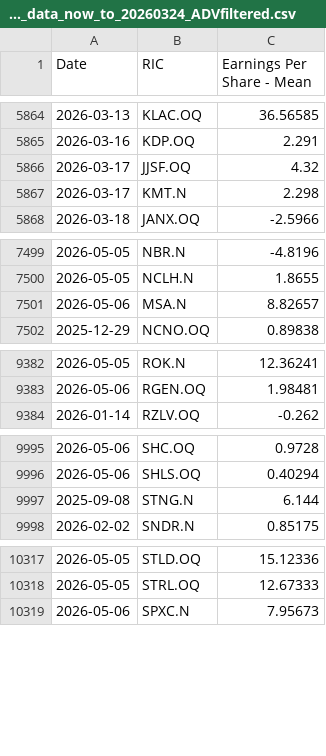
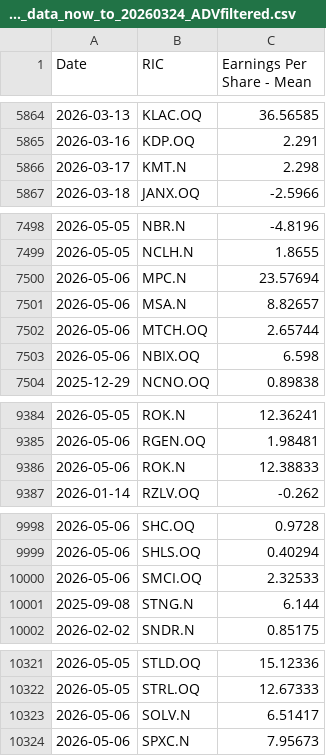
Before and after one commit to Sissiy2018/Trading-code, a CSV file: Hist_data_Russel3000/Daily_new_data/lseg_EPSestimate_data_now_to_20260324_ADVfiltered.csv, drawn as a sheet; only a part is shown, gaps mark what is left out; removed rows and columns are numbered as before the commit, all else as after; the diff covers the shown part only; the diff names each change by its address in the sheet, - before the commit and + after, or states it on an @@ line.

```diff
--- a/Hist_data_Russel3000/Daily_new_data/lseg_EPSestimate_data_now_to_20260324_ADVfiltered.csv
+++ b/Hist_data_Russel3000/Daily_new_data/lseg_EPSestimate_data_now_to_20260324_ADVfiltered.csv
-row 5866: 2026-03-17 | JJSF.OQ | 4.32
+row 7500: 2026-05-06 | MPC.N | 23.57694
+row 7502: 2026-05-06 | MTCH.OQ | 2.65744
+row 7503: 2026-05-06 | NBIX.OQ | 6.598
+row 9386: 2026-05-06 | ROK.N | 12.38833
+row 10000: 2026-05-06 | SMCI.OQ | 2.32533
+row 10323: 2026-05-06 | SOLV.N | 6.51417
```
Also changed, not shown: 1 added row and 5 edited cells elsewhere in this file, Hist_data_Russel3000/Daily_new_data/lseg_multi_data_now_to_20260324_ADVfiltered.csv, 1 other file.
